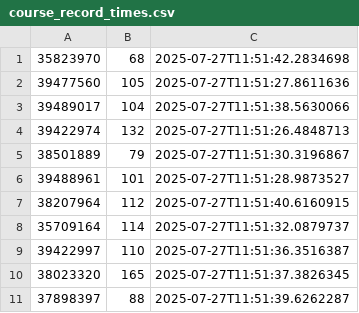
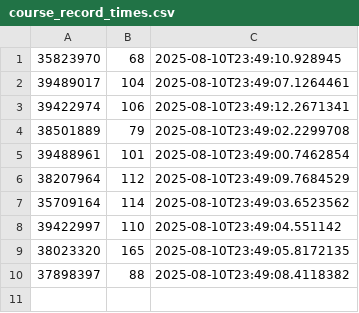
Before and after one commit to wishpath/strava-segment-comparison, a CSV file: course_record_times.csv, drawn as a sheet.

```diff
--- a/course_record_times.csv
+++ b/course_record_times.csv
@@ -1,11 +1,10 @@
-35823970,68,2025-07-27T11:51:42.2834698
-39477560,105,2025-07-27T11:51:27.8611636
-39489017,104,2025-07-27T11:51:38.5630066
-39422974,132,2025-07-27T11:51:26.4848713
-38501889,79,2025-07-27T11:51:30.3196867
-39488961,101,2025-07-27T11:51:28.9873527
-38207964,112,2025-07-27T11:51:40.6160915
-35709164,114,2025-07-27T11:51:32.0879737
-39422997,110,2025-07-27T11:51:36.3516387
-38023320,165,2025-07-27T11:51:37.3826345
-37898397,88,2025-07-27T11:51:39.6262287
+35823970,68,2025-08-10T23:49:10.928945
+39489017,104,2025-08-10T23:49:07.1264461
+39422974,106,2025-08-10T23:49:12.2671341
+38501889,79,2025-08-10T23:49:02.2299708
+39488961,101,2025-08-10T23:49:00.7462854
+38207964,112,2025-08-10T23:49:09.7684529
+35709164,114,2025-08-10T23:49:03.6523562
+39422997,110,2025-08-10T23:49:04.551142
+38023320,165,2025-08-10T23:49:05.8172135
+37898397,88,2025-08-10T23:49:08.4118382
```
Also changed, not shown: 3 other files.
